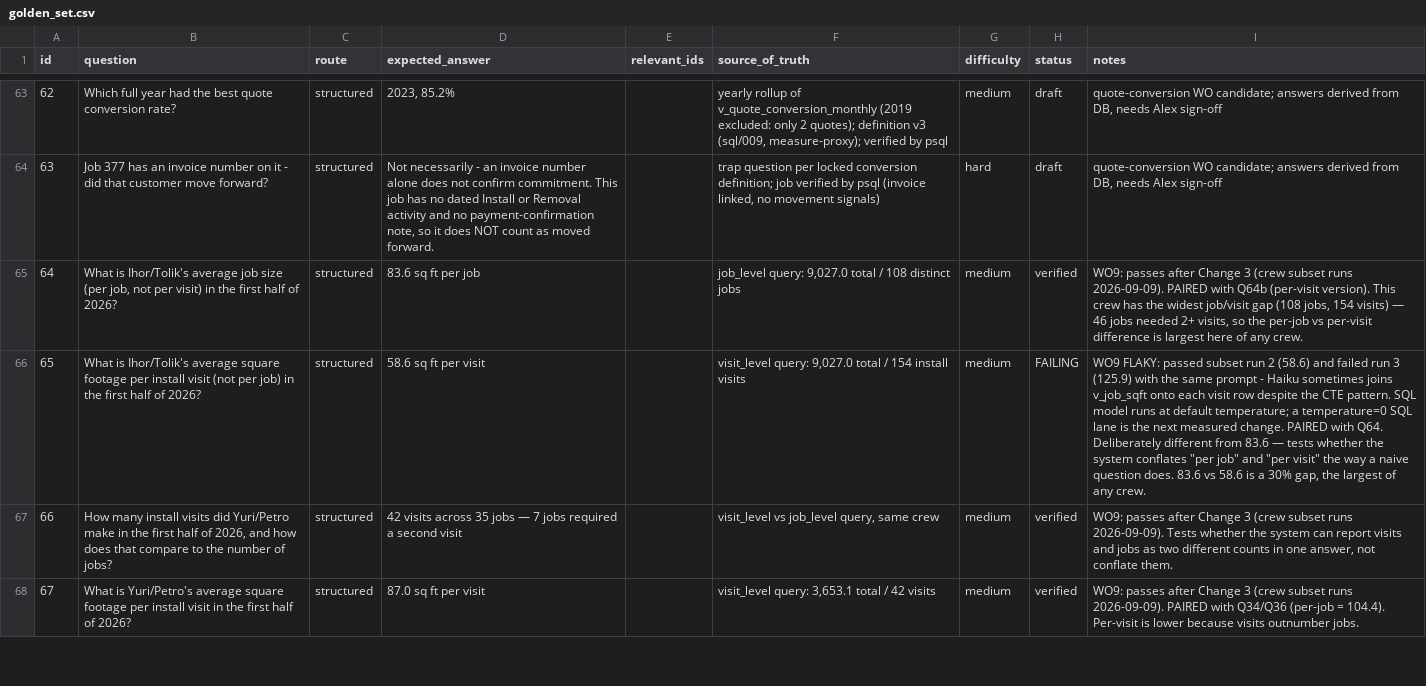
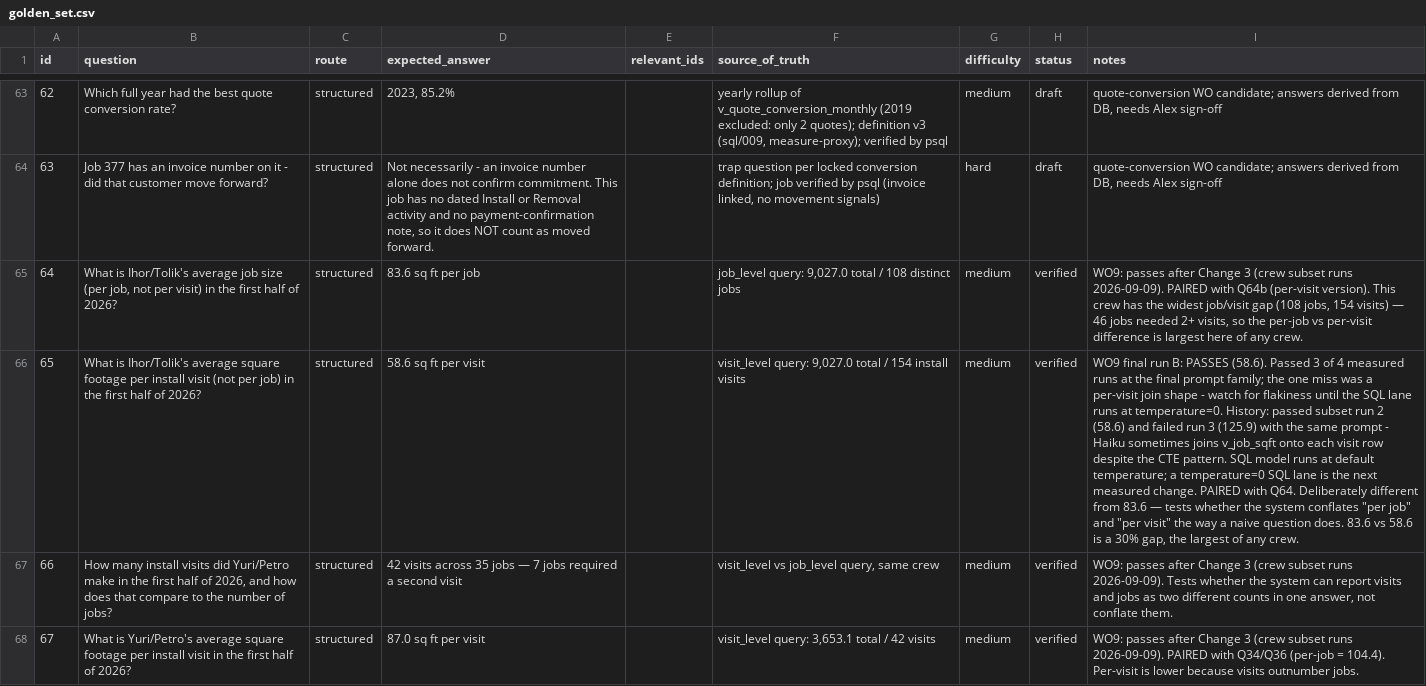
Before and after one commit to SanyaBoroda4/emg-rag-public, a CSV file: evals/golden_set.csv, drawn as a sheet; only a part is shown, gaps mark what is left out; the diff covers the shown part only; the diff names each change by its address in the sheet, - before the commit and + after, or states it on an @@ line.

```diff
--- a/evals/golden_set.csv
+++ b/evals/golden_set.csv
-H66 (status): FAILING
+H66 (status): verified
-I66 (notes): WO9 FLAKY: passed subset…
+I66 (notes): WO9 final run B: PASSES (58.6). Passed 3 of 4 measured runs at the final prompt family; the one miss was a per-visit join shape - watch for flakiness until the SQL lane runs at temperature=0. History: passed subset…
```
Also changed, not shown: 2 edited cells elsewhere in this file, 4 other files.
